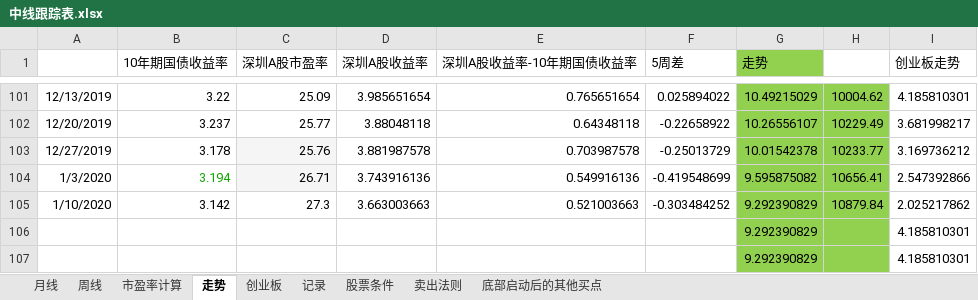
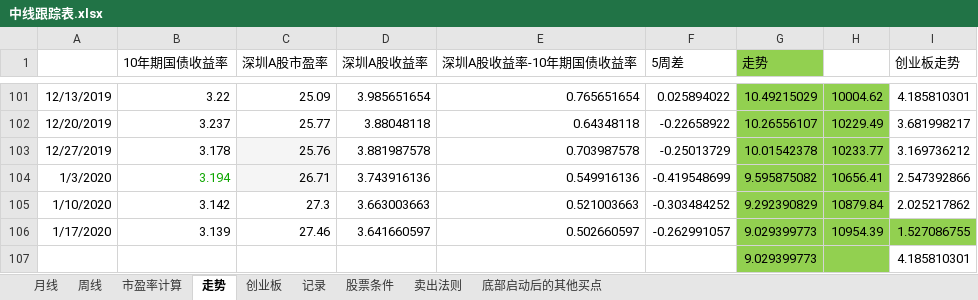
Before and after one commit to webIcome/k-line, an Excel workbook: 中线跟踪表.xlsx, sheet 走势, drawn as a sheet; only a part is shown, gaps mark what is left out; values as stored, in another font and other column widths than the file's, no borders; charts and pictures not drawn; removed rows and columns are numbered as before the commit, all else as after; the diff names each change by its address in the sheet, - before the commit and + after, or states it on an @@ line.

Commit message:
走势

```diff
--- a/中线跟踪表.xlsx (sheet 走势)
+++ b/中线跟踪表.xlsx (sheet 走势)
-row 106:  |  |  |  |  |  | 9.292390829 |  | 4.185810301
-row 107:  |  |  |  |  |  | 9.292390829 |  | 4.185810301
+row 106: 1/17/2020 | 3.139 | 27.46 | 3.641660597 | 0.502660597 | -0.262991057 | 9.029399773 | 10954.39 | 1.527086755
+row 107:  |  |  |  |  |  | 9.029399773 |  | 4.185810301
```
Also changed, not shown: sheet 创业板, sheet 记录, charts or pictures.
